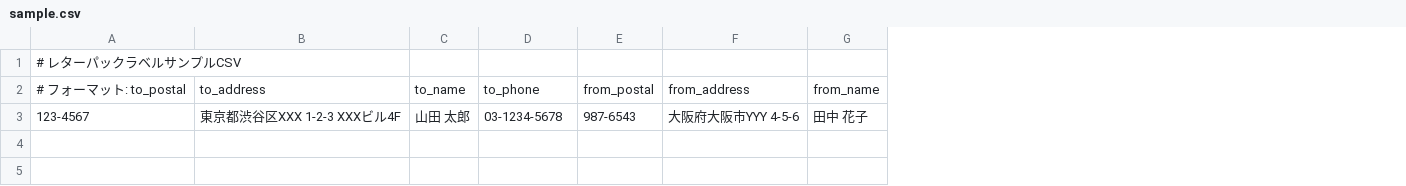
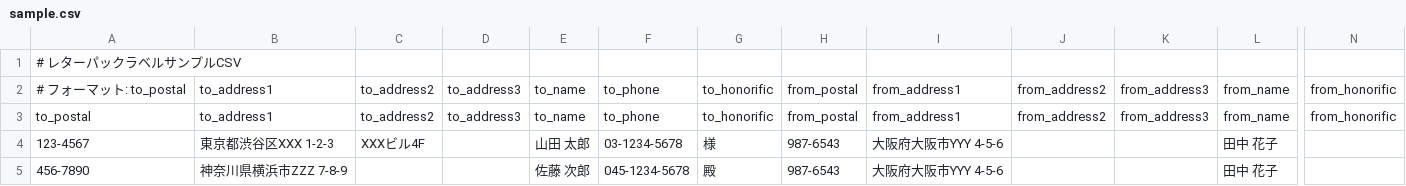
Before and after one commit to ebal5/letter-pack-label-maker, a CSV file: examples/sample.csv, drawn as a sheet; only a part is shown, gaps mark what is left out; removed rows and columns are numbered as before the commit, all else as after; rows hold the shown columns only; the diff names each change by its address in the sheet, - before the commit and + after, or states it on an @@ line.

```diff
--- a/examples/sample.csv
+++ b/examples/sample.csv
-column B, rows 2-3: to_address | 東京都渋谷区XXX 1-2-3 XXXビル4F
+column B, row 2: to_address1; row 4: 東京都渋谷区XXX 1-2-3
+column C, row 2: to_address2; row 4: XXXビル4F
+column D, row 2: to_address3
+column G, row 2: to_honorific; row 4: 様
+column J, row 2: from_address2
+column K, row 2: from_address3
+column N, row 2: from_honorific
-I2: from_address
+I2: from_address1
+row 3: to_postal | to_address1 | to_address2 | to_address3 | to_name | to_phone | to_honorific | from_postal | from_address1 | from_address2 | from_address3 | from_name | from_honorific
+row 5: 456-7890 | 神奈川県横浜市ZZZ 7-8-9 |  |  | 佐藤 次郎 | 045-1234-5678 | 殿 | 987-6543 | 大阪府大阪市YYY 4-5-6 |  |  | 田中 花子
```
Also changed, not shown: 1 other file.
